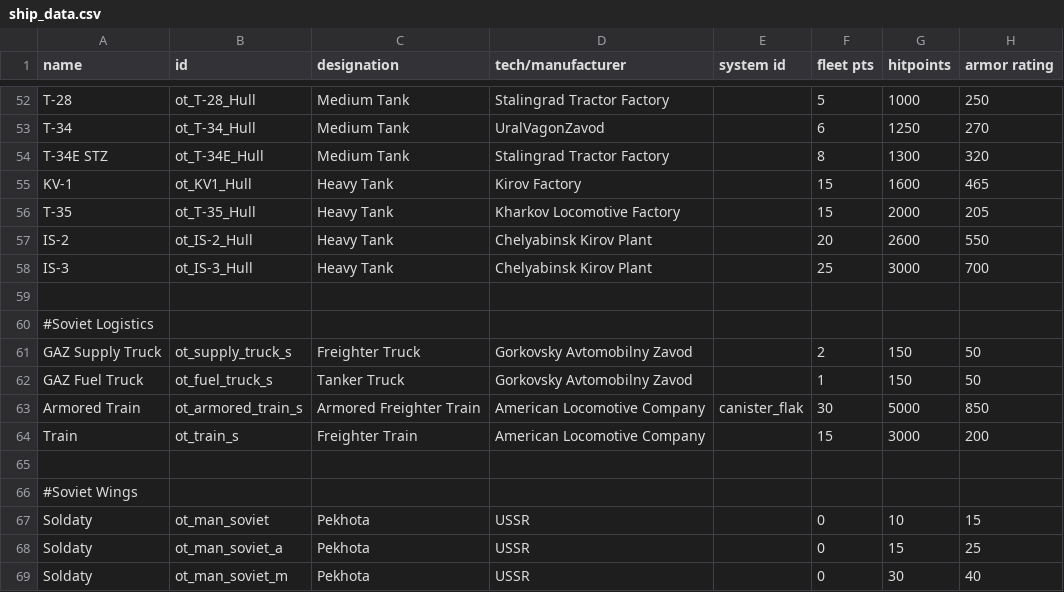
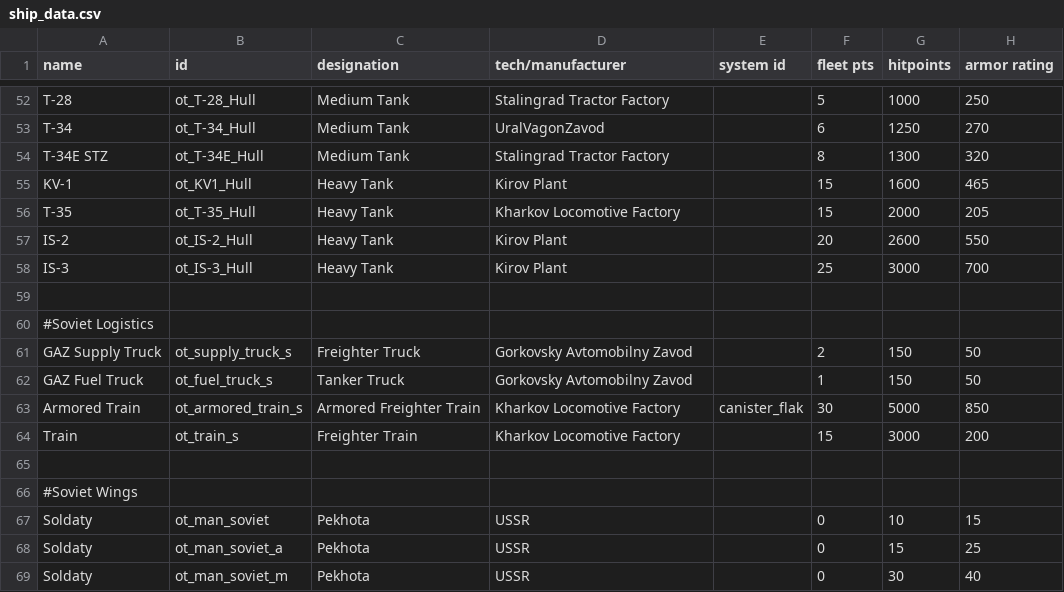
Before and after one commit to OfflcerSam/TankSector, a CSV file: data/hulls/ship_data.csv, drawn as a sheet; only a part is shown, gaps mark what is left out; the diff names each change by its address in the sheet, - before the commit and + after, or states it on an @@ line.

```diff
--- a/data/hulls/ship_data.csv
+++ b/data/hulls/ship_data.csv
-D55 (tech/manufacturer): Kirov Factory
+D55 (tech/manufacturer): Kirov Plant
-D57:D58 (tech/manufacturer): Chelyabinsk Kirov Plant
+D57:D58 (tech/manufacturer): Kirov Plant
-D63:D64 (tech/manufacturer): American Locomotive Company
+D63:D64 (tech/manufacturer): Kharkov Locomotive Factory
```
Also changed, not shown: data/weapons/weapon_data.csv.
